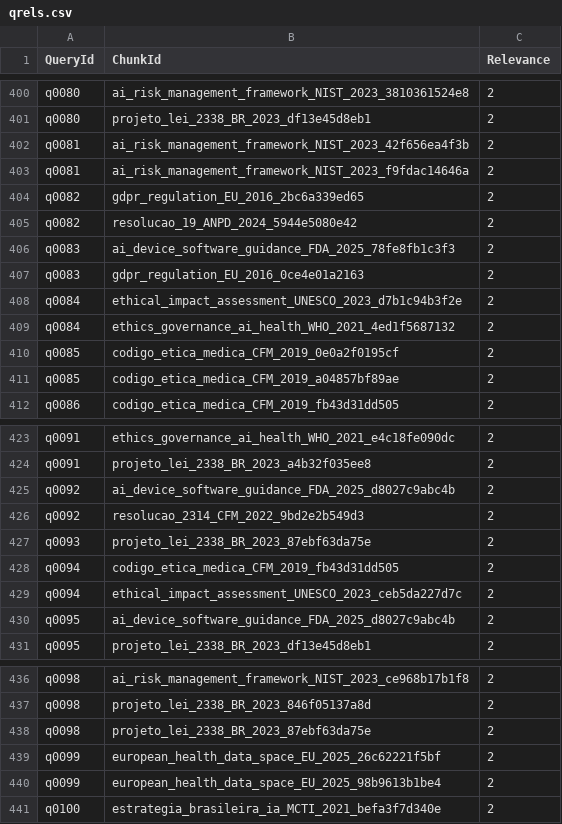
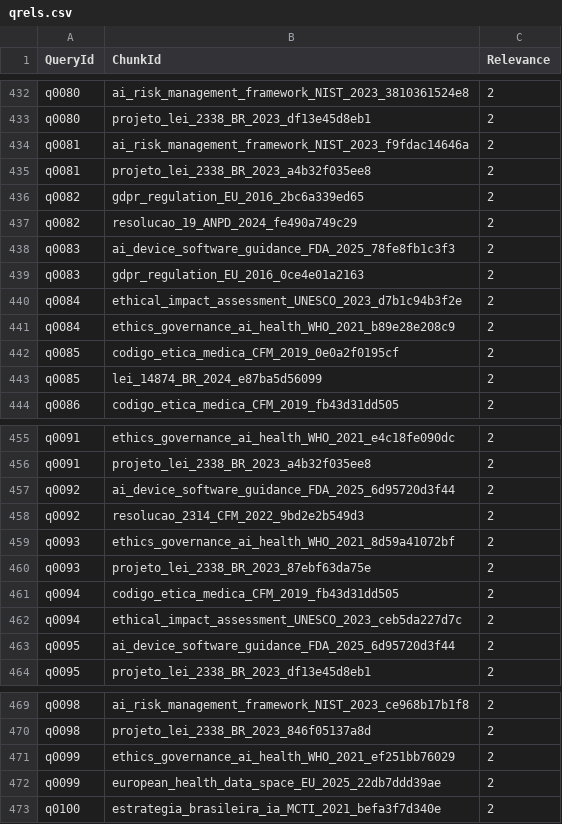
Before and after one commit to italoavelar/niar-rag, a CSV file: eval/data/qrels.csv, drawn as a sheet; only a part is shown, gaps mark what is left out; the diff covers the shown part only.

```diff
--- a/eval/data/qrels.csv
+++ b/eval/data/qrels.csv
@@ -401,6 +433,6 @@ q0080,ai_risk_management_framework_NIST_2023_3810361524e8,2
 q0080,projeto_lei_2338_BR_2023_df13e45d8eb1,2
-q0081,ai_risk_management_framework_NIST_2023_42f656ea4f3b,2
 q0081,ai_risk_management_framework_NIST_2023_f9fdac14646a,2
+q0081,projeto_lei_2338_BR_2023_a4b32f035ee8,2
 q0082,gdpr_regulation_EU_2016_2bc6a339ed65,2
-q0082,resolucao_19_ANPD_2024_5944e5080e42,2
+q0082,resolucao_19_ANPD_2024_fe490a749c29,2
 q0083,ai_device_software_guidance_FDA_2025_78fe8fb1c3f3,2
@@ -408,5 +440,5 @@ q0083,gdpr_regulation_EU_2016_0ce4e01a2163,2
 q0084,ethical_impact_assessment_UNESCO_2023_d7b1c94b3f2e,2
-q0084,ethics_governance_ai_health_WHO_2021_4ed1f5687132,2
+q0084,ethics_governance_ai_health_WHO_2021_b89e28e208c9,2
 q0085,codigo_etica_medica_CFM_2019_0e0a2f0195cf,2
-q0085,codigo_etica_medica_CFM_2019_a04857bf89ae,2
+q0085,lei_14874_BR_2024_e87ba5d56099,2
 q0086,codigo_etica_medica_CFM_2019_fb43d31dd505,2
@@ -424,4 +456,5 @@ q0091,ethics_governance_ai_health_WHO_2021_e4c18fe090dc,2
 q0091,projeto_lei_2338_BR_2023_a4b32f035ee8,2
-q0092,ai_device_software_guidance_FDA_2025_d8027c9abc4b,2
+q0092,ai_device_software_guidance_FDA_2025_6d95720d3f44,2
 q0092,resolucao_2314_CFM_2022_9bd2e2b549d3,2
+q0093,ethics_governance_ai_health_WHO_2021_8d59a41072bf,2
 q0093,projeto_lei_2338_BR_2023_87ebf63da75e,2
@@ -429,3 +462,3 @@ q0094,codigo_etica_medica_CFM_2019_fb43d31dd505,2
 q0094,ethical_impact_assessment_UNESCO_2023_ceb5da227d7c,2
-q0095,ai_device_software_guidance_FDA_2025_d8027c9abc4b,2
+q0095,ai_device_software_guidance_FDA_2025_6d95720d3f44,2
 q0095,projeto_lei_2338_BR_2023_df13e45d8eb1,2
@@ -437,5 +470,4 @@ q0098,ai_risk_management_framework_NIST_2023_ce968b17b1f8,2
 q0098,projeto_lei_2338_BR_2023_846f05137a8d,2
-q0098,projeto_lei_2338_BR_2023_87ebf63da75e,2
-q0099,european_health_data_space_EU_2025_26c62221f5bf,2
-q0099,european_health_data_space_EU_2025_98b9613b1be4,2
+q0099,ethics_governance_ai_health_WHO_2021_ef251bb76029,2
+q0099,european_health_data_space_EU_2025_22db7ddd39ae,2
 q0100,estrategia_brasileira_ia_MCTI_2021_befa3f7d340e,2
```
Also changed, not shown: 32 added rows elsewhere in this file, 10 other files.
